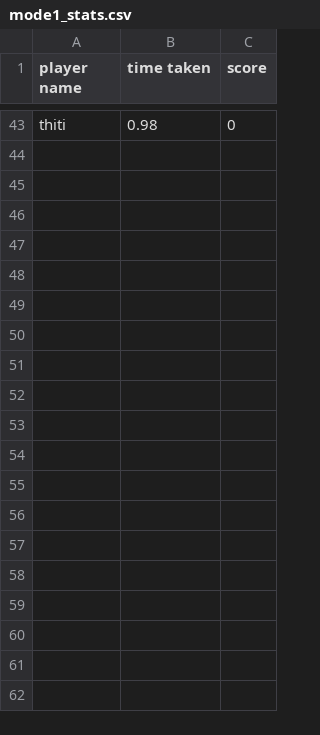
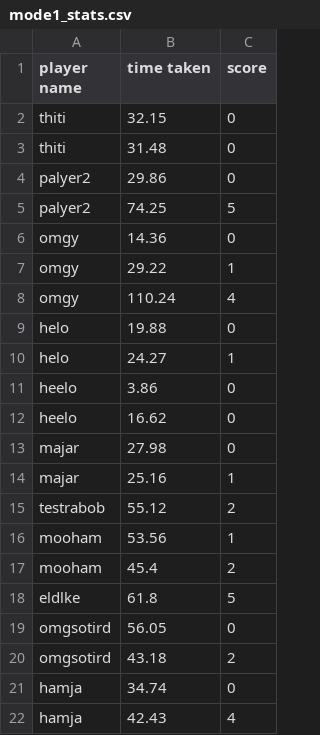
Before and after one commit to Thitirat-Somsupangsri/Carproject2, a CSV file: stats/mode1_stats.csv, drawn as a sheet; only a part is shown, gaps mark what is left out; addresses are those after the commit; the diff covers the shown part only; the diff names each change by its address in the sheet, - before the commit and + after, or states it on an @@ line.

```diff
--- a/stats/mode1_stats.csv
+++ b/stats/mode1_stats.csv
-B2 (time taken): 0.98
+B2 (time taken): 32.15
+row 3: thiti | 31.48 | 0
+row 4: palyer2 | 29.86 | 0
+row 5: palyer2 | 74.25 | 5
+row 6: omgy | 14.36 | 0
+row 7: omgy | 29.22 | 1
+row 8: omgy | 110.24 | 4
+row 9: helo | 19.88 | 0
+row 10: helo | 24.27 | 1
+row 11: heelo | 3.86 | 0
+row 12: heelo | 16.62 | 0
+row 13: majar | 27.98 | 0
+row 14: majar | 25.16 | 1
+row 15: testrabob | 55.12 | 2
+row 16: mooham | 53.56 | 1
+row 17: mooham | 45.4 | 2
+row 18: eldlke | 61.8 | 5
+row 19: omgsotird | 56.05 | 0
+row 20: omgsotird | 43.18 | 2
+row 21: hamja | 34.74 | 0
+row 22: hamja | 42.43 | 4
```
Also changed, not shown: 41 removed rows elsewhere in this file, stats/word_time_data.csv, 8 other files.
